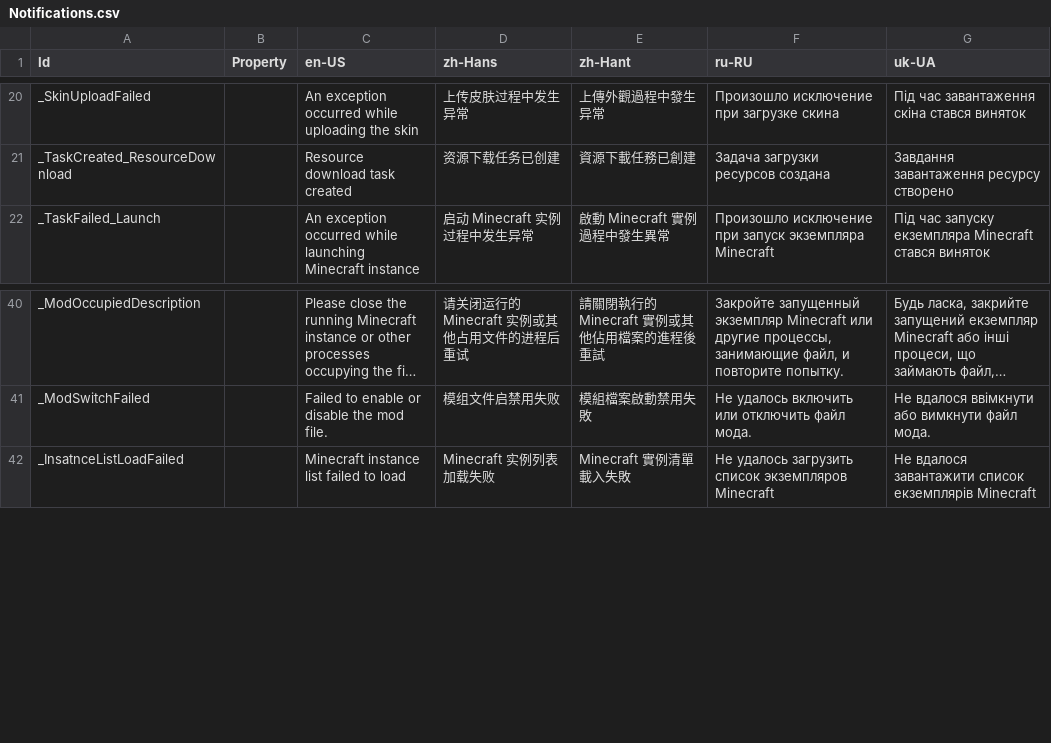
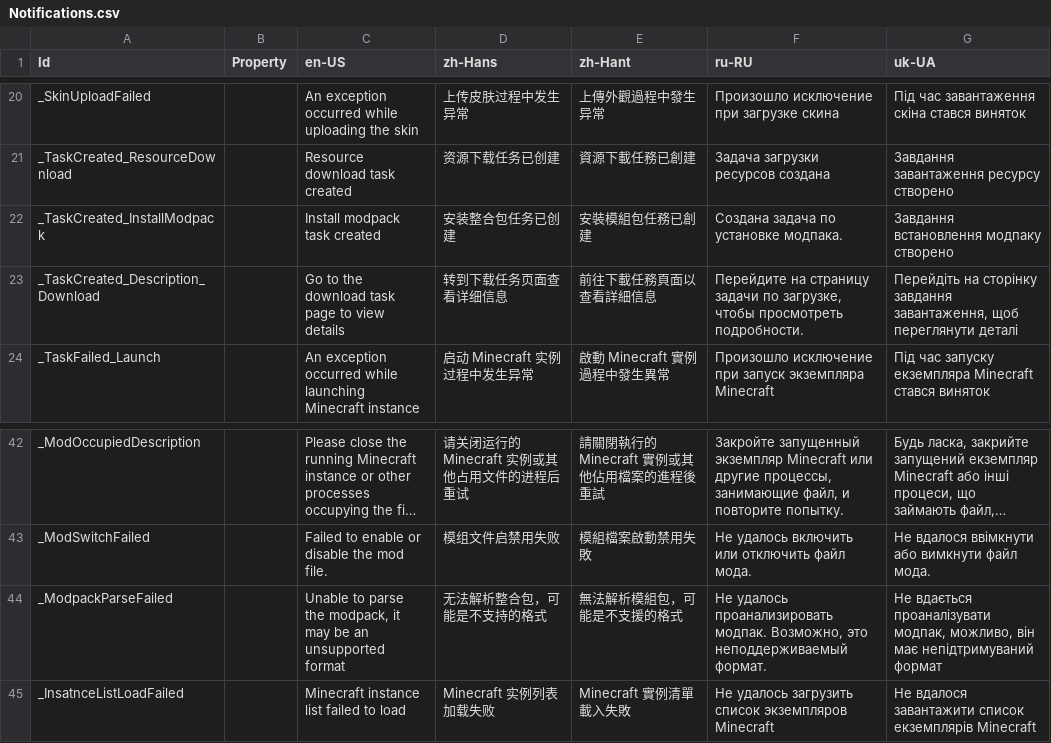
Before and after one commit to Xcube-Studio/FluentLauncher.Infra.Localization, a CSV file: Views/Notifications.csv, drawn as a sheet; only a part is shown, gaps mark what is left out; long unchanged cells end in …; the diff names each change by its address in the sheet, - before the commit and + after, or states it on an @@ line.

Commit message:
Add Translations 2025/8/23

```diff
--- a/Views/Notifications.csv
+++ b/Views/Notifications.csv
+row 22: _TaskCreated_InstallModpack |  | Install modpack task created | 安装整合包任务已创建 | 安裝模組包任務已創建 | Создана задача по установке модпака. | Завдання встановлення модпаку створено
+row 23: _TaskCreated_Description_Download |  | Go to the download task page to view details | 转到下载任务页面查看详细信息 | 前往下載任務頁面以查看詳細信息 | Перейдите на страницу задачи по загрузке, чтобы просмотреть подробности. | Перейдіть на сторінку завдання завантаження, щоб переглянути деталі
+row 44: _ModpackParseFailed |  | Unable to parse the modpack, it may be an unsupported format | 无法解析整合包，可能是不支持的格式 | 無法解析模組包，可能是不支援的格式 | Не удалось проанализировать модпак. Возможно, это неподдерживаемый формат. | Не вдається проаналізувати модпак, можливо, він має непідтримуваний формат
```
Also changed, not shown: Views/Dialogs.csv, Views/Instances/ConfigPage.csv, 5 other files.
